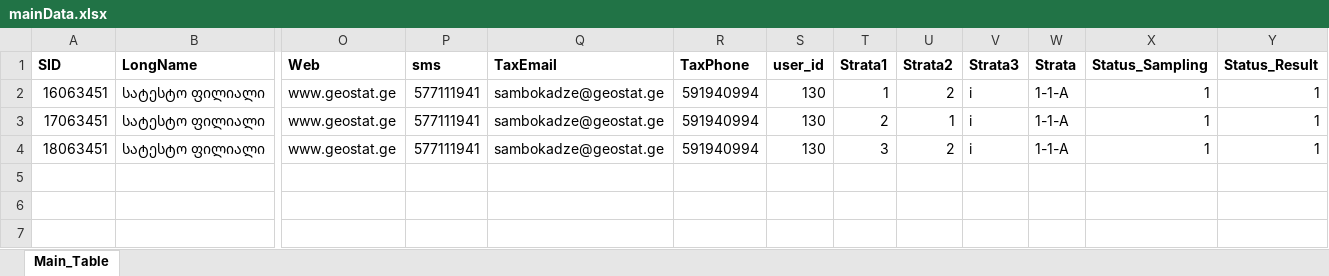
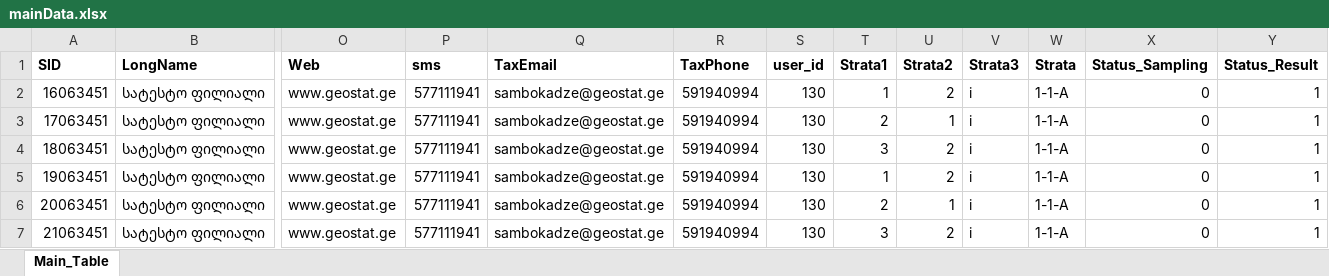
Before and after one commit to likagogishvili/Chanacvleba, an Excel workbook: server/data/mainData.xlsx, sheet Main_Table, drawn as a sheet; only a part is shown, gaps mark what is left out; values as stored, in another font and other column widths than the file's, no borders; rows hold the shown columns only; the diff names each change by its address in the sheet, - before the commit and + after, or states it on an @@ line.

```diff
--- a/server/data/mainData.xlsx (sheet Main_Table)
+++ b/server/data/mainData.xlsx (sheet Main_Table)
-X2:X4 (Status_Sampling): 1
+X2:X4 (Status_Sampling): 0
+row 5: 19063451 | სატესტო ფილიალი | www.geostat.ge | 577111941 | sambokadze@geostat.ge | 591940994 | 130 | 1 | 2 | i | 1-1-A | 0 | 1
+row 6: 20063451 | სატესტო ფილიალი | www.geostat.ge | 577111941 | sambokadze@geostat.ge | 591940994 | 130 | 2 | 1 | i | 1-1-A | 0 | 1
+row 7: 21063451 | სატესტო ფილიალი | www.geostat.ge | 577111941 | sambokadze@geostat.ge | 591940994 | 130 | 3 | 2 | i | 1-1-A | 0 | 1
```
Also changed, not shown: 13 other files.
